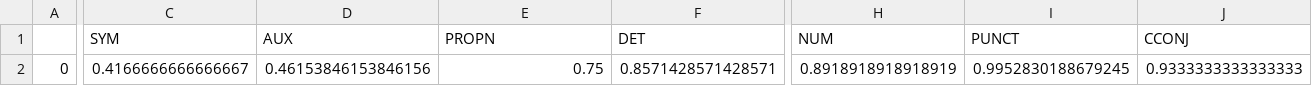
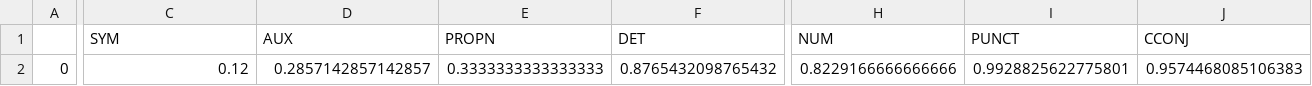
Before and after one commit to jimmyjz1127/POS-Tagging, a CSV file: Data/precision_viterbi_ko.csv, drawn as a sheet; only a part is shown, gaps mark what is left out; the diff covers the shown part only; the diff names each change by its address in the sheet, - before the commit and + after, or states it on an @@ line.

```diff
--- a/Data/precision_viterbi_ko.csv
+++ b/Data/precision_viterbi_ko.csv
-C2 (SYM): 0.4166666666666667
+C2 (SYM): 0.12
-D2 (AUX): 0.46153846153846156
+D2 (AUX): 0.2857142857142857
-E2 (PROPN): 0.75
+E2 (PROPN): 0.3333333333333333
-F2 (DET): 0.8571428571428571
+F2 (DET): 0.8765432098765432
-H2 (NUM): 0.8918918918918919
+H2 (NUM): 0.8229166666666666
-I2 (PUNCT): 0.9952830188679245
+I2 (PUNCT): 0.9928825622775801
-J2 (CCONJ): 0.9333333333333333
+J2 (CCONJ): 0.9574468085106383
```
Also changed, not shown: 7 edited cells elsewhere in this file, Data/precision_eager_ko.csv, Data/precision_eager_sv.csv, 41 other files.
